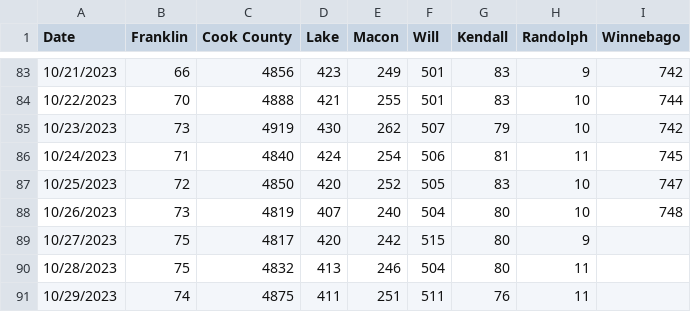
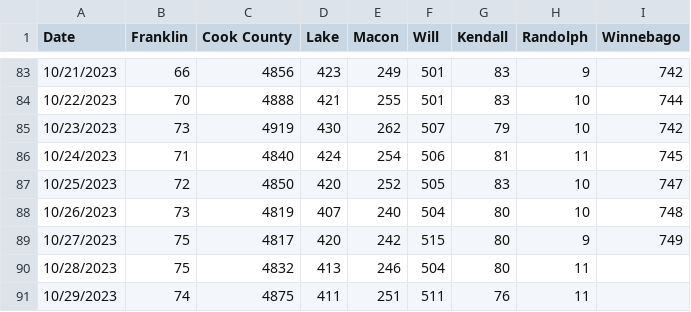
Before and after one commit to dstemenluc/CCJ.Illinois, a CSV file: IL Jail Populations post-PFA.csv, drawn as a sheet; only a part is shown, gaps mark what is left out.

Commit message:
Update IL Jail Populations post-PFA.csv

```diff
--- a/IL Jail Populations post-PFA.csv
+++ b/IL Jail Populations post-PFA.csv
@@ -88,3 +88,3 @@ Date,Franklin,Cook County,Lake,Macon,Will,Kendall,Randolph,Winnebago
 10/26/2023,73,4819,407,240,504,80,10,748
-10/27/2023,75,4817,420,242,515,80,9,
+10/27/2023,75,4817,420,242,515,80,9,749
 10/28/2023,75,4832,413,246,504,80,11,
```
